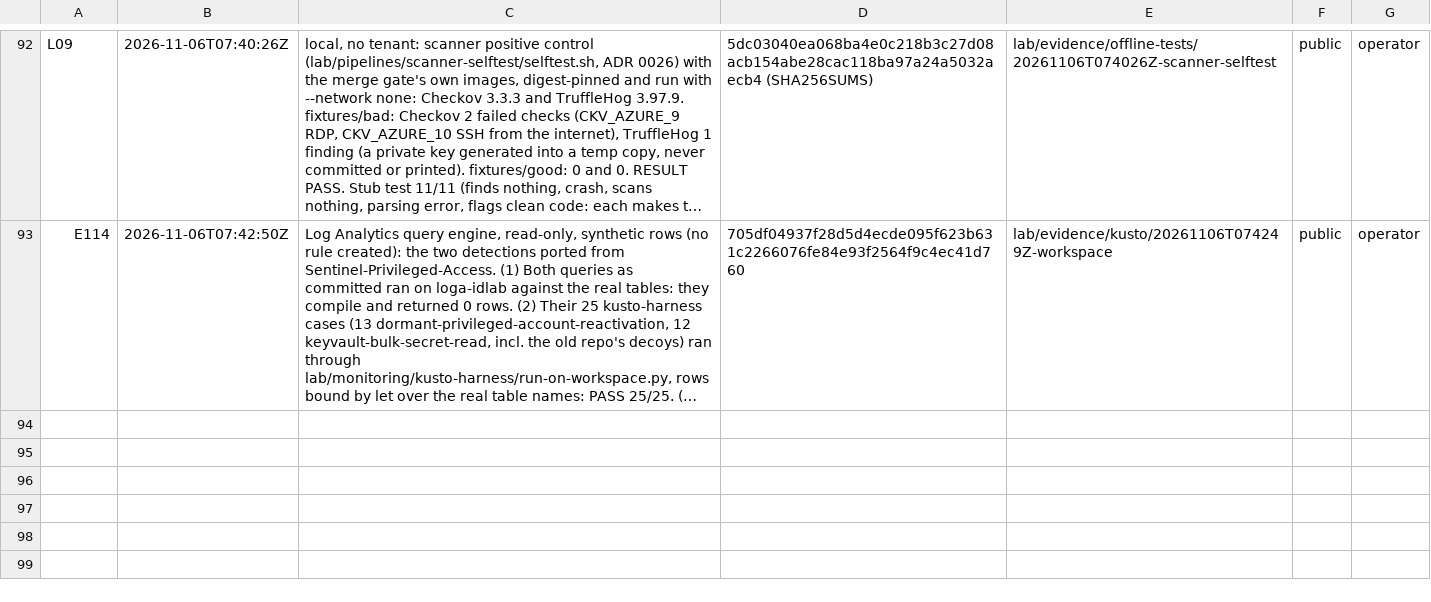
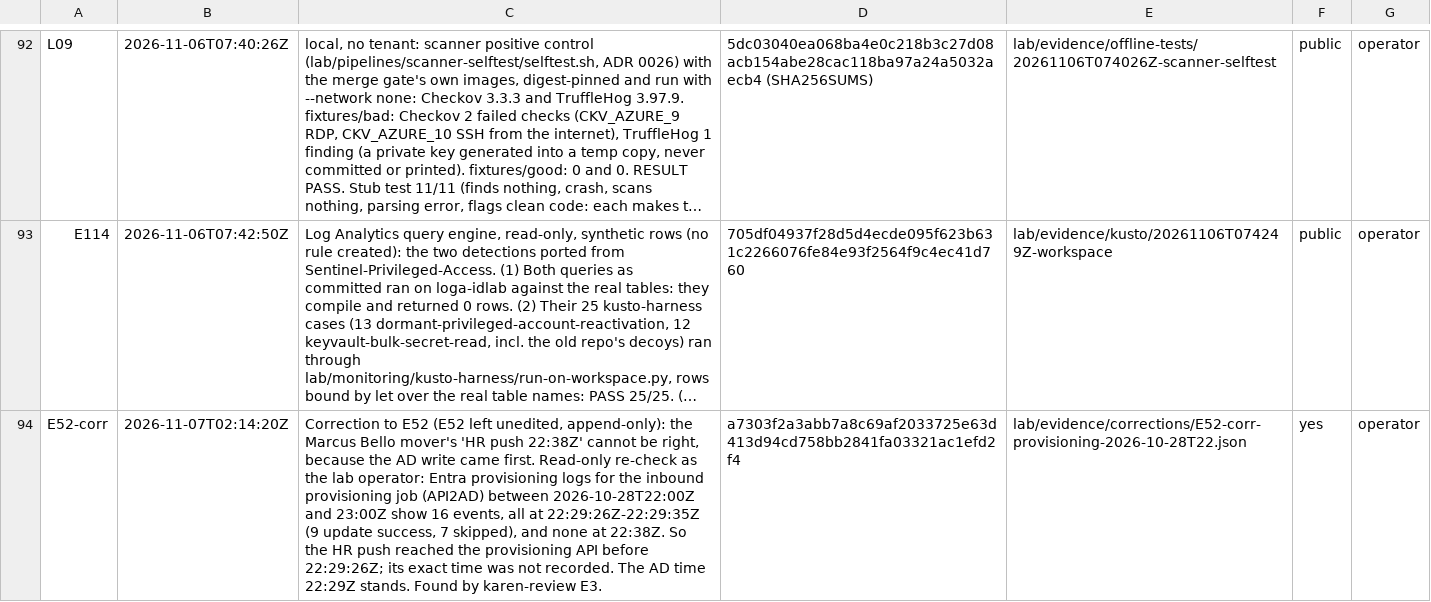
Before and after one commit to ChromeData/contoso-health-identity-lab, a CSV file: lab/evidence/capture-log.csv, drawn as a sheet; only a part is shown, gaps mark what is left out; long unchanged cells end in …; the diff names each change by its address in the sheet, - before the commit and + after, or states it on an @@ line.

```diff
--- a/lab/evidence/capture-log.csv
+++ b/lab/evidence/capture-log.csv
+row 94: E52-corr | 2026-11-07T02:14:20Z | Correction to E52 (E52 left unedited, append-only): the Marcus Bello mover's 'HR push 22:38Z' cannot be right, because the AD write came first. Read-only re-check as the lab operator: Entra provisioning logs for the inbound provisioning job (API2AD) between 2026-10-28T22:00Z and 23:00Z show 16 events, all at 22:29:26Z-22:29:35Z (9 update success, 7 skipped), and none at 22:38Z. So the HR push reached the provisioning API before 22:29:26Z; its exact time was not recorded. The AD time 22:29Z stands. Found by karen-review E3. | a7303f2a3abb7a8c69af2033725e63d413d94cd758bb2841fa03321ac1efd2f4 | lab/evidence/corrections/E52-corr-provisioning-2026-10-28T22.json | yes | operator
```
Also changed, not shown: 23 other files.
